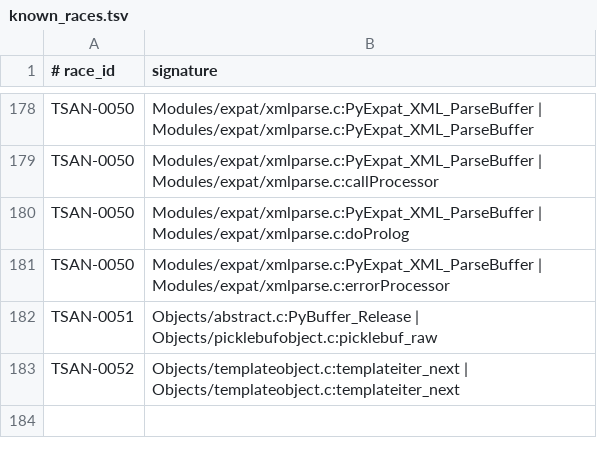
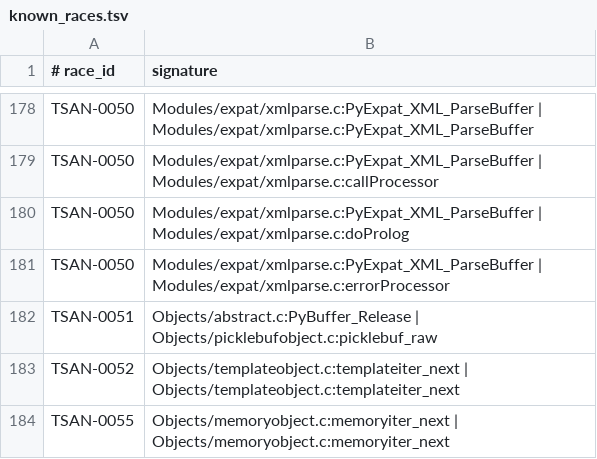
Before and after one commit to devdanzin/cpython-tsan-findings, a TSV file: catalog/known_races.tsv, drawn as a sheet; only a part is shown, gaps mark what is left out.

Commit message:
TSAN-0055: memoryview iterator exhaustion double-DECREF (crashing sibling of TSAN-0053/0054)
fusil-cryptography_02 (--tsan) surfaced 7 tsanNEW dirs with signature
memoryiter_next | memoryiter_next. Pure CPython (all frames memoryiter_next ->
builtin_next -> _PyEval_EvalFrameDefault; cryptography incidental -- op h shared
a memoryview and iterated it).

memoryiter_next (Objects/memoryobject.c) reads seq = it->it_seq unguarded (:3623)
and on exhaustion runs it->it_seq = NULL; Py_DECREF(seq) (:3641-3642) with NO
critical section anywhere. Two threads exhausting the same iterator both
Py_DECREF(seq) -> the memoryview's refcount underflows -> use-after-free. The
memoryview member of the systemic sequence-iterator exhaustion double-DECREF
class (dict TSAN-0053/#154130, set TSAN-0054/#144357), previously logged as
'same shape (not yet tripped)' and now tripped -- and worse, since memoryiter_next
takes no critical section at all.

repro.py: 8 threads sharing one memoryview iterator abort 4/4 with
_Py_NegativeRefcount @ memoryobject.c:3642 on debug-ft-nojit and SEGV in
memoryiter_next on release-ft-nojit-asan (genuine UAF, not debug-only). The same
function's it_index cursor race (:3628/:3633) is the value-benign face
(gh-120496/#124397); both collapse to one signature.

Adds reports/TSAN-0055-* (report/meta/repro/crash_backtrace), regenerates
known_races.tsv (183 sigs / 52 races), INDEX row, and upgrades the memoryview
row in the exhaustion-double-DECREF class note. Corroborate on #124397 / #153852;
not filed standalone (outward-facing, awaiting go-ahead).

```diff
--- a/catalog/known_races.tsv
+++ b/catalog/known_races.tsv
@@ -183 +183,2 @@ TSAN-0051	Objects/abstract.c:PyBuffer_Release | Objects/picklebufobject.c:pickle
 TSAN-0052	Objects/templateobject.c:templateiter_next | Objects/templateobject.c:templateiter_next
+TSAN-0055	Objects/memoryobject.c:memoryiter_next | Objects/memoryobject.c:memoryiter_next
```
Also changed, not shown: 6 other files.
